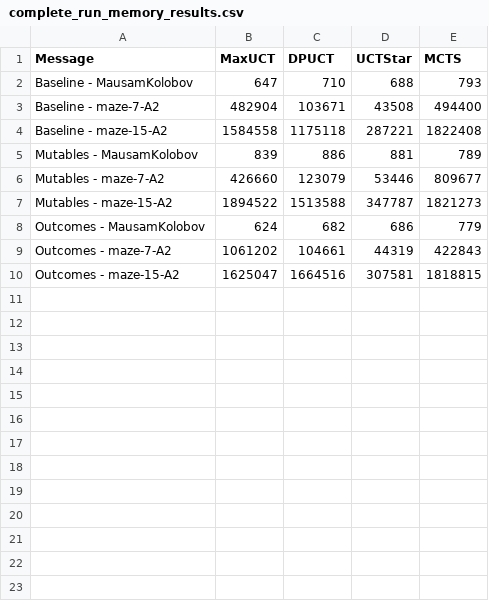
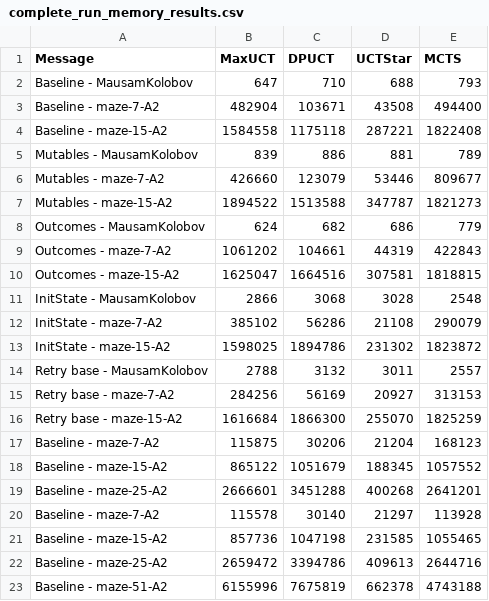
Before and after one commit to sarulinkaa82/THTS.jl, a CSV file: benchmarking/results/complete_run_memory_results.csv, drawn as a sheet.

```diff
--- a/benchmarking/results/complete_run_memory_results.csv
+++ b/benchmarking/results/complete_run_memory_results.csv
@@ -10 +10,14 @@ Outcomes - maze-7-A2,1061202,104661,44319,422843
 Outcomes - maze-15-A2,1625047,1664516,307581,1818815
+InitState - MausamKolobov,2866,3068,3028,2548
+InitState - maze-7-A2,385102,56286,21108,290079
+InitState - maze-15-A2,1598025,1894786,231302,1823872
+Retry base - MausamKolobov,2788,3132,3011,2557
+Retry base - maze-7-A2,284256,56169,20927,313153
+Retry base - maze-15-A2,1616684,1866300,255070,1825259
+Baseline - maze-7-A2,115875,30206,21204,168123
+Baseline - maze-15-A2,865122,1051679,188345,1057552
+Baseline - maze-25-A2,2666601,3451288,400268,2641201
+Baseline - maze-7-A2,115578,30140,21297,113928
+Baseline - maze-15-A2,857736,1047198,231585,1055465
+Baseline - maze-25-A2,2659472,3394786,409613,2644716
+Baseline - maze-51-A2,6155996,7675819,662378,4743188
```
Also changed, not shown: benchmarking/results/complete_run_time_results.csv, benchmarking/results/partial_run_memory_results.csv, 33 other files.
